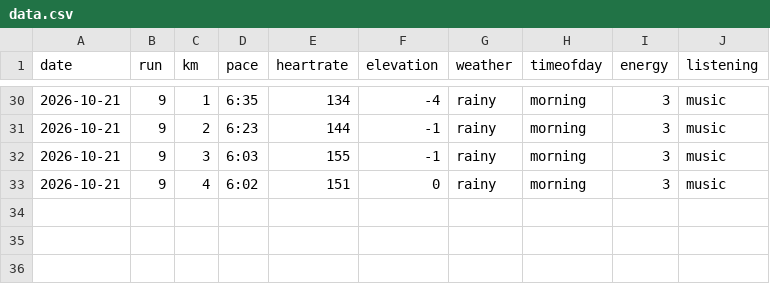
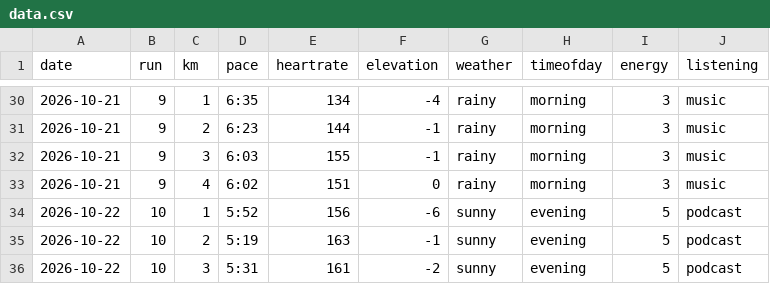
Before and after one commit to Efa1001/DearData100, a CSV file: runSketch/data/data.csv, drawn as a sheet; only a part is shown, gaps mark what is left out; the diff names each change by its address in the sheet, - before the commit and + after, or states it on an @@ line.

```diff
--- a/runSketch/data/data.csv
+++ b/runSketch/data/data.csv
+row 34: 2026-10-22 | 10 | 1 | 5:52 | 156 | -6 | sunny | evening | 5 | podcast
+row 35: 2026-10-22 | 10 | 2 | 5:19 | 163 | -1 | sunny | evening | 5 | podcast
+row 36: 2026-10-22 | 10 | 3 | 5:31 | 161 | -2 | sunny | evening | 5 | podcast
```
Also changed, not shown: data.csv, 1 other file.
